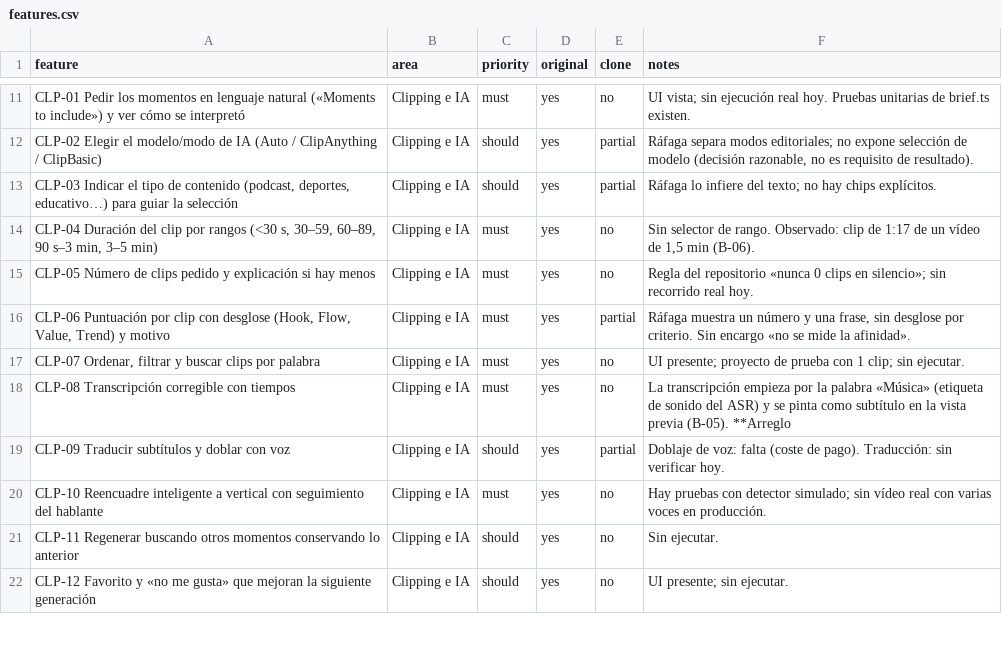
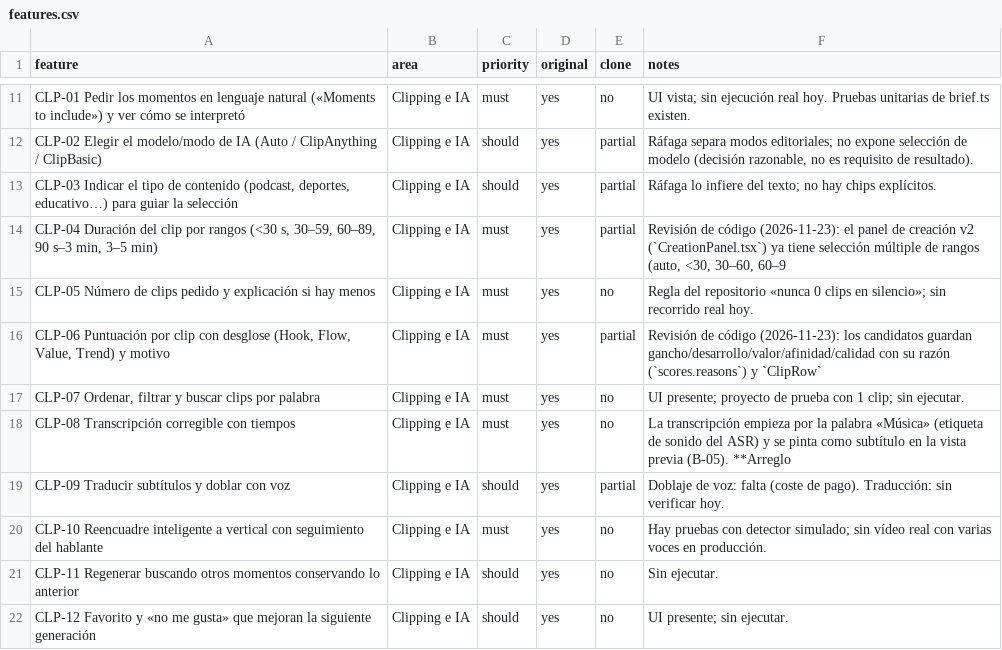
Before and after one commit to Splitclaro/rafaga-studio, a CSV file: replica/features.csv, drawn as a sheet; only a part is shown, gaps mark what is left out.

```diff
--- a/replica/features.csv
+++ b/replica/features.csv
@@ -13,5 +13,5 @@ CLP-02 Elegir el modelo/modo de IA (Auto / ClipAnything / ClipBasic),Clipping e
 "CLP-03 Indicar el tipo de contenido (podcast, deportes, educativo…) para guiar la selección",Clipping e IA,should,yes,partial,Ráfaga lo infiere del texto; no hay chips explícitos.
-"CLP-04 Duración del clip por rangos (<30 s, 30–59, 60–89, 90 s–3 min, 3–5 min)",Clipping e IA,must,yes,no,"Sin selector de rango. Observado: clip de 1:17 de un vídeo de 1,5 min (B-06)."
+"CLP-04 Duración del clip por rangos (<30 s, 30–59, 60–89, 90 s–3 min, 3–5 min)",Clipping e IA,must,yes,partial,"Revisión de código (2026-11-23): el panel de creación v2 (`CreationPanel.tsx`) ya tiene selección múltiple de rangos (auto, <30, 30–60, 60–9"
 CLP-05 Número de clips pedido y explicación si hay menos,Clipping e IA,must,yes,no,Regla del repositorio «nunca 0 clips en silencio»; sin recorrido real hoy.
-"CLP-06 Puntuación por clip con desglose (Hook, Flow, Value, Trend) y motivo",Clipping e IA,must,yes,partial,"Ráfaga muestra un número y una frase, sin desglose por criterio. Sin encargo «no se mide la afinidad»."
+"CLP-06 Puntuación por clip con desglose (Hook, Flow, Value, Trend) y motivo",Clipping e IA,must,yes,partial,Revisión de código (2026-11-23): los candidatos guardan gancho/desarrollo/valor/afinidad/calidad con su razón (`scores.reasons`) y `ClipRow`
 "CLP-07 Ordenar, filtrar y buscar clips por palabra",Clipping e IA,must,yes,no,UI presente; proyecto de prueba con 1 clip; sin ejecutar.
```
Also changed, not shown: replica/features_declarado.csv, replica/matriz-paridad.csv, 2 other files.
